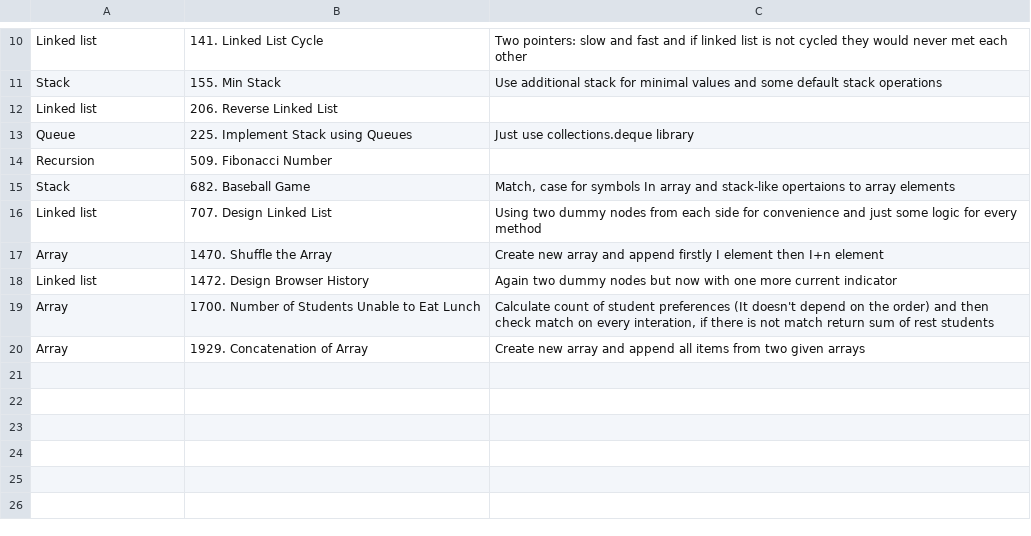
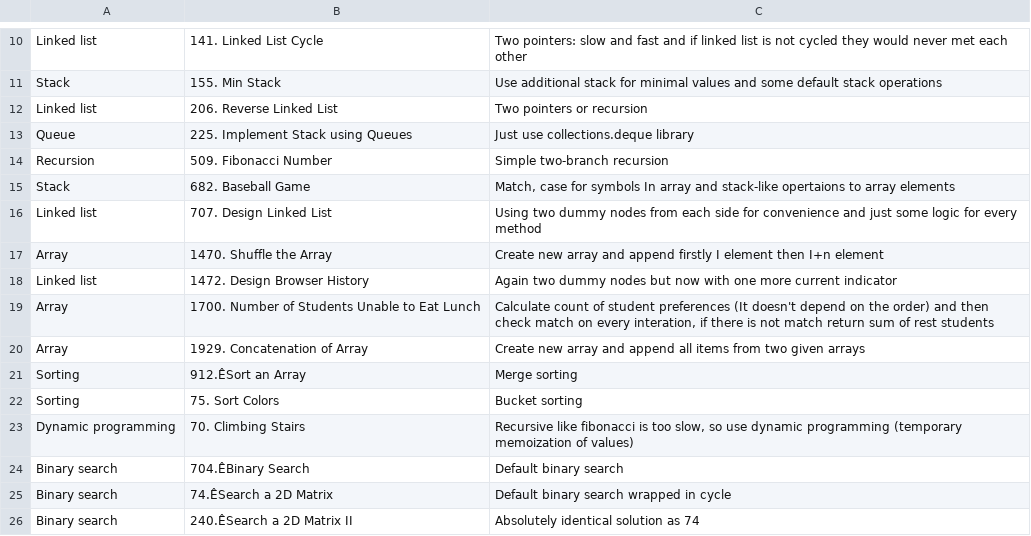
Before and after one commit to anril14/leetcode, a CSV file: my_algos.csv, drawn as a sheet; only a part is shown, gaps mark what is left out; the diff names each change by its address in the sheet, - before the commit and + after, or states it on an @@ line.

Commit message:
Updated solution descriptions

```diff
--- a/my_algos.csv
+++ b/my_algos.csv
-C12: (empty)
+C12: Two pointers or recursion
-C14: (empty)
+C14: Simple two-branch recursion
+row 21: Sorting | 912.ÊSort an Array | Merge sorting
+row 22: Sorting | 75. Sort Colors | Bucket sorting
+row 23: Dynamic programming | 70. Climbing Stairs | Recursive like fibonacci is too slow, so use dynamic programming (temporary memoization of values)
+row 24: Binary search | 704.ÊBinary Search | Default binary search
+row 25: Binary search | 74.ÊSearch a 2D Matrix | Default binary search wrapped in cycle
+row 26: Binary search | 240.ÊSearch a 2D Matrix II | Absolutely identical solution as 74
```
